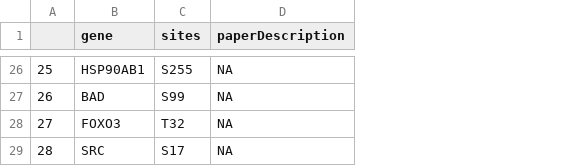
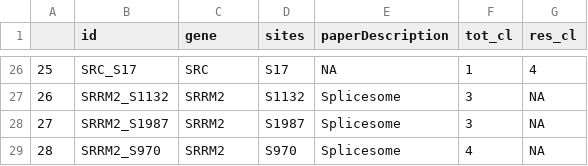
Before and after one commit to JoWatson2011/RWHN_Phosphoproteomics, a CSV file: results/data/ruprecht_clusters.csv, drawn as a sheet; only a part is shown, gaps mark what is left out; addresses are those after the commit; the diff covers the shown part only; the diff names each change by its address in the sheet, - before the commit and + after, or states it on an @@ line.

```diff
--- a/results/data/ruprecht_clusters.csv
+++ b/results/data/ruprecht_clusters.csv
+column B (id), rows 26-29: SRC_S17 | SRRM2_S1132 | SRRM2_S1987 | SRRM2_S970
+column F (tot_cl), rows 26-29: 1 | 3 | 3 | 4
+column G (res_cl), rows 26-29: 4 | NA | NA | NA
-C26 (gene): HSP90AB1
+C26 (gene): SRC
-D26 (sites): S255
+D26 (sites): S17
-C27 (gene): BAD
+C27 (gene): SRRM2
-D27 (sites): S99
+D27 (sites): S1132
-E27:E29 (paperDescription): NA
+E27:E29 (paperDescription): Splicesome
-C28 (gene): FOXO3
+C28 (gene): SRRM2
-D28 (sites): T32
+D28 (sites): S1987
-C29 (gene): SRC
+C29 (gene): SRRM2
-D29 (sites): S17
+D29 (sites): S970
```
Also changed, not shown: 61 edited cells elsewhere in this file.
